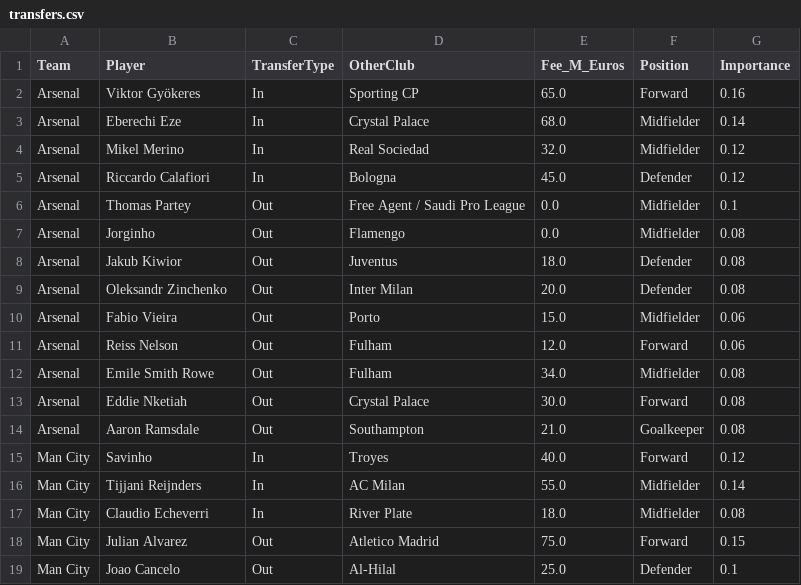
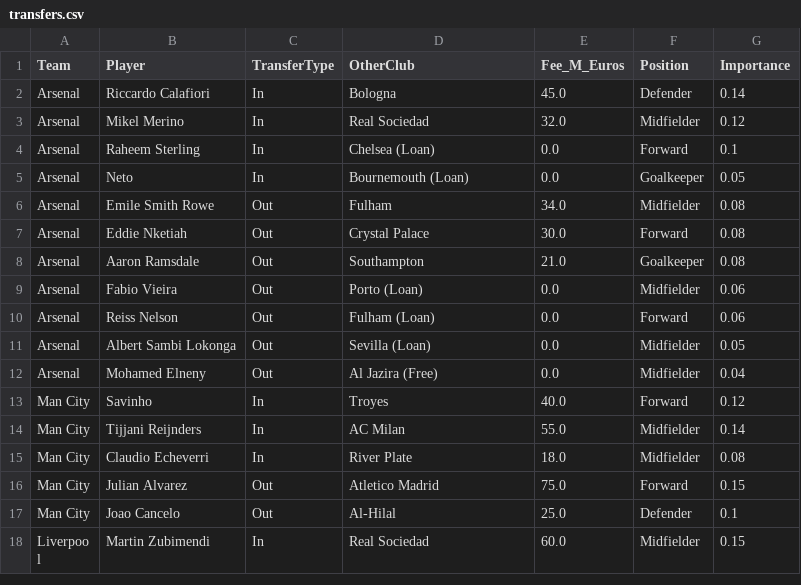
Before and after one commit to kiganyamburu/EPL-Season-Predictor, a CSV file: data/raw/transfers.csv, drawn as a sheet; only a part is shown; the shorter side is filled out with more unchanged rows.

```diff
--- a/data/raw/transfers.csv
+++ b/data/raw/transfers.csv
@@ -1,12 +1,6 @@
 Team,Player,TransferType,OtherClub,Fee_M_Euros,Position,Importance
-Arsenal,Viktor Gyökeres,In,Sporting CP,65.0,Forward,0.16
-Arsenal,Eberechi Eze,In,Crystal Palace,68.0,Midfielder,0.14
+Arsenal,Riccardo Calafiori,In,Bologna,45.0,Defender,0.14
 Arsenal,Mikel Merino,In,Real Sociedad,32.0,Midfielder,0.12
-Arsenal,Riccardo Calafiori,In,Bologna,45.0,Defender,0.12
-Arsenal,Thomas Partey,Out,Free Agent / Saudi Pro League,0.0,Midfielder,0.1
-Arsenal,Jorginho,Out,Flamengo,0.0,Midfielder,0.08
-Arsenal,Jakub Kiwior,Out,Juventus,18.0,Defender,0.08
-Arsenal,Oleksandr Zinchenko,Out,Inter Milan,20.0,Defender,0.08
-Arsenal,Fabio Vieira,Out,Porto,15.0,Midfielder,0.06
-Arsenal,Reiss Nelson,Out,Fulham,12.0,Forward,0.06
+Arsenal,Raheem Sterling,In,Chelsea (Loan),0.0,Forward,0.1
+Arsenal,Neto,In,Bournemouth (Loan),0.0,Goalkeeper,0.05
 Arsenal,Emile Smith Rowe,Out,Fulham,34.0,Midfielder,0.08
@@ -14,2 +8,6 @@ Arsenal,Eddie Nketiah,Out,Crystal Palace,30.0,Forward,0.08
 Arsenal,Aaron Ramsdale,Out,Southampton,21.0,Goalkeeper,0.08
+Arsenal,Fabio Vieira,Out,Porto (Loan),0.0,Midfielder,0.06
+Arsenal,Reiss Nelson,Out,Fulham (Loan),0.0,Forward,0.06
+Arsenal,Albert Sambi Lokonga,Out,Sevilla (Loan),0.0,Midfielder,0.05
+Arsenal,Mohamed Elneny,Out,Al Jazira (Free),0.0,Midfielder,0.04
 Man City,Savinho,In,Troyes,40.0,Forward,0.12
```
Also changed, not shown: data/processed/final_elos.csv, data/processed/matches_with_features.csv, 7 other files.
